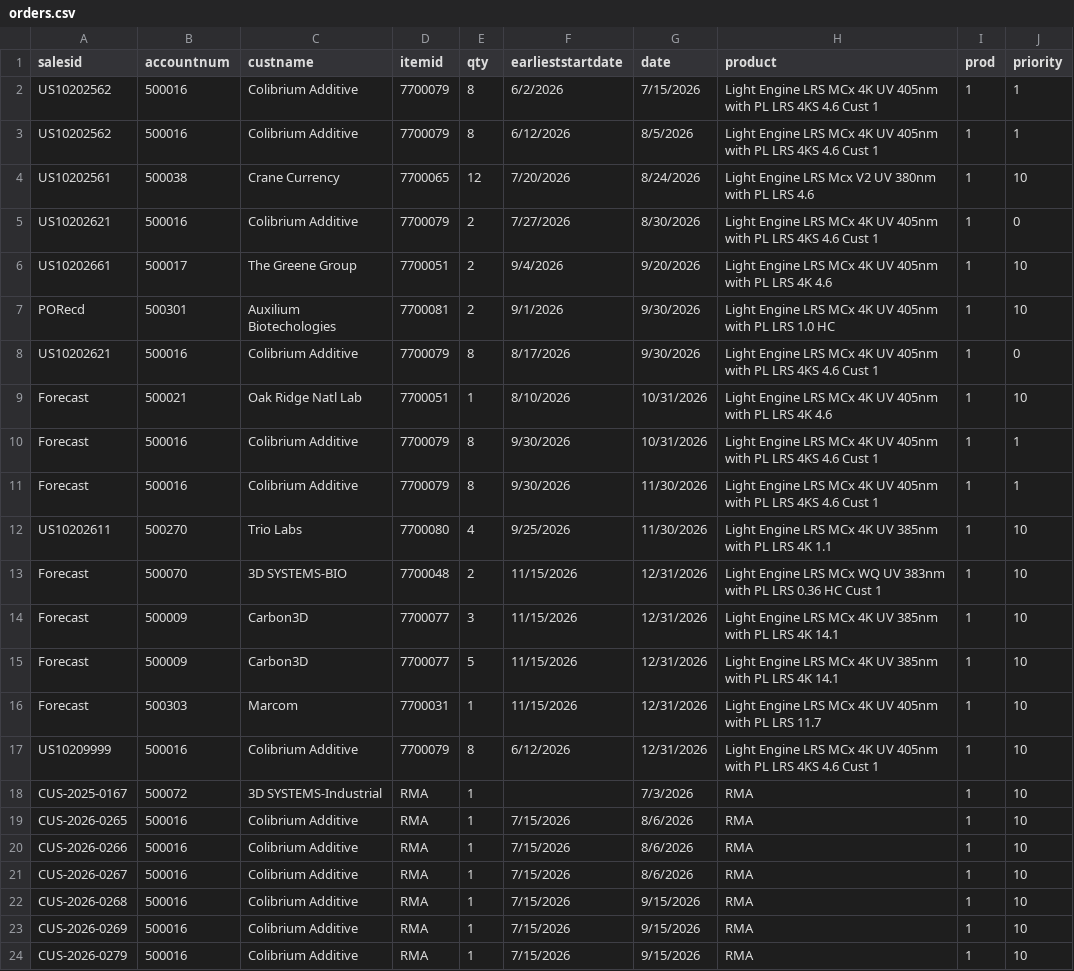
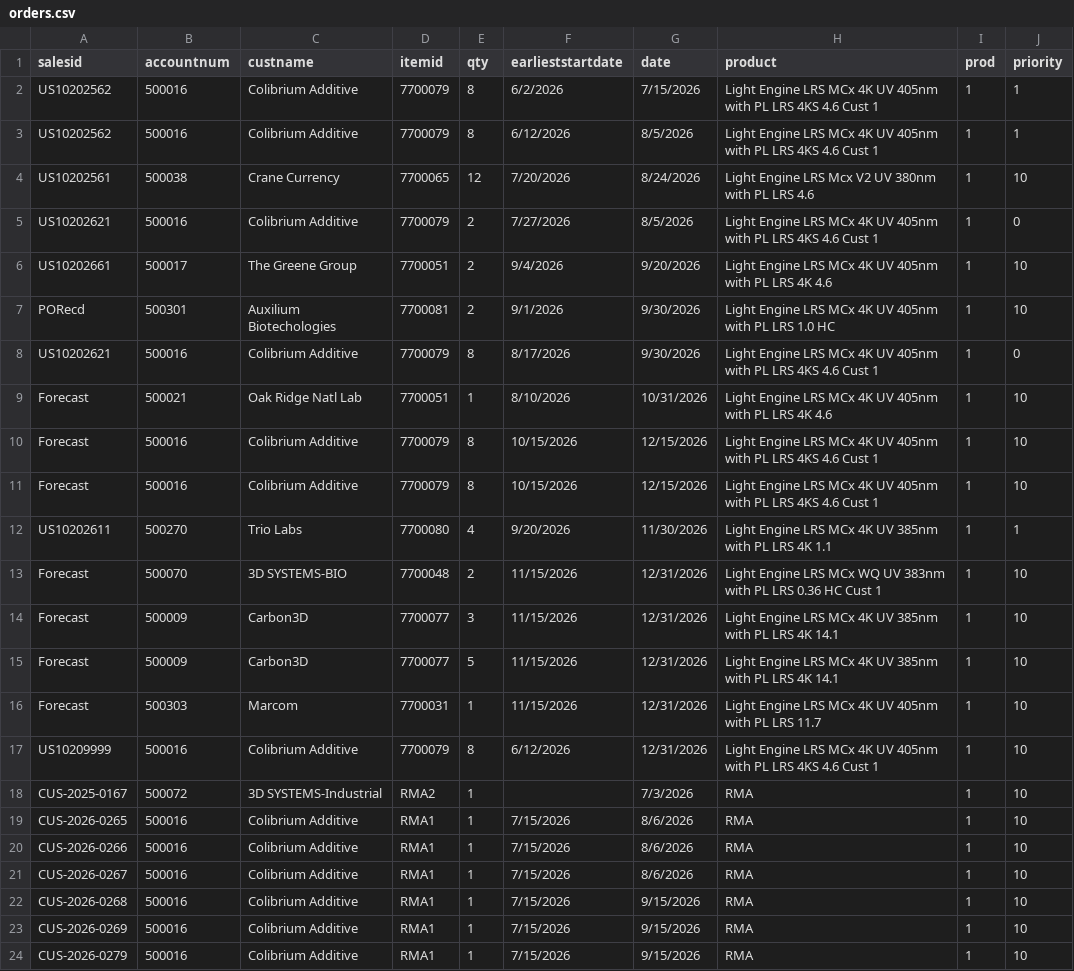
Before and after one commit to hsuely/supply-chain-engine, a CSV file: data/orders.csv, drawn as a sheet.

```diff
--- a/data/orders.csv
+++ b/data/orders.csv
@@ -4,3 +4,3 @@ US10202562,500016,Colibrium Additive,7700079,8,6/12/2026,8/5/2026,Light Engine L
 US10202561,500038,Crane Currency,7700065,12,7/20/2026,8/24/2026,Light Engine LRS Mcx V2 UV 380nm with PL LRS 4.6,1,10
-US10202621,500016,Colibrium Additive,7700079,2,7/27/2026,8/30/2026,Light Engine LRS MCx 4K UV 405nm with PL LRS 4KS 4.6 Cust 1,1,0
+US10202621,500016,Colibrium Additive,7700079,2,7/27/2026,8/5/2026,Light Engine LRS MCx 4K UV 405nm with PL LRS 4KS 4.6 Cust 1,1,0
 US10202661,500017,The Greene Group,7700051,2,9/4/2026,9/20/2026,Light Engine LRS MCx 4K UV 405nm with PL LRS 4K 4.6,1,10
@@ -9,5 +9,5 @@ US10202621,500016,Colibrium Additive,7700079,8,8/17/2026,9/30/2026,Light Engine
 Forecast,500021,Oak Ridge Natl Lab,7700051,1,8/10/2026,10/31/2026,Light Engine LRS MCx 4K UV 405nm with PL LRS 4K 4.6,1,10
-Forecast,500016,Colibrium Additive,7700079,8,9/30/2026,10/31/2026,Light Engine LRS MCx 4K UV 405nm with PL LRS 4KS 4.6 Cust 1,1,1
-Forecast,500016,Colibrium Additive,7700079,8,9/30/2026,11/30/2026,Light Engine LRS MCx 4K UV 405nm with PL LRS 4KS 4.6 Cust 1,1,1
-US10202611,500270,Trio Labs,7700080,4,9/25/2026,11/30/2026,Light Engine LRS MCx 4K UV 385nm with PL LRS 4K 1.1,1,10
+Forecast,500016,Colibrium Additive,7700079,8,10/15/2026,12/15/2026,Light Engine LRS MCx 4K UV 405nm with PL LRS 4KS 4.6 Cust 1,1,10
+Forecast,500016,Colibrium Additive,7700079,8,10/15/2026,12/15/2026,Light Engine LRS MCx 4K UV 405nm with PL LRS 4KS 4.6 Cust 1,1,10
+US10202611,500270,Trio Labs,7700080,4,9/20/2026,11/30/2026,Light Engine LRS MCx 4K UV 385nm with PL LRS 4K 1.1,1,1
 Forecast,500070,3D SYSTEMS-BIO,7700048,2,11/15/2026,12/31/2026,Light Engine LRS MCx WQ UV 383nm with PL LRS 0.36 HC Cust 1,1,10
@@ -17,8 +17,8 @@ Forecast,500303,Marcom,7700031,1,11/15/2026,12/31/2026,Light Engine LRS MCx 4K U
 US10209999,500016,Colibrium Additive,7700079,8,6/12/2026,12/31/2026,Light Engine LRS MCx 4K UV 405nm with PL LRS 4KS 4.6 Cust 1,1,10
-CUS-2025-0167,500072,3D SYSTEMS-Industrial,RMA,1,,7/3/2026,RMA,1,10
-CUS-2026-0265,500016,Colibrium Additive,RMA,1,7/15/2026,8/6/2026,RMA,1,10
-CUS-2026-0266,500016,Colibrium Additive,RMA,1,7/15/2026,8/6/2026,RMA,1,10
-CUS-2026-0267,500016,Colibrium Additive,RMA,1,7/15/2026,8/6/2026,RMA,1,10
-CUS-2026-0268,500016,Colibrium Additive,RMA,1,7/15/2026,9/15/2026,RMA,1,10
-CUS-2026-0269,500016,Colibrium Additive,RMA,1,7/15/2026,9/15/2026,RMA,1,10
-CUS-2026-0279,500016,Colibrium Additive,RMA,1,7/15/2026,9/15/2026,RMA,1,10
+CUS-2025-0167,500072,3D SYSTEMS-Industrial,RMA2,1,,7/3/2026,RMA,1,10
+CUS-2026-0265,500016,Colibrium Additive,RMA1,1,7/15/2026,8/6/2026,RMA,1,10
+CUS-2026-0266,500016,Colibrium Additive,RMA1,1,7/15/2026,8/6/2026,RMA,1,10
+CUS-2026-0267,500016,Colibrium Additive,RMA1,1,7/15/2026,8/6/2026,RMA,1,10
+CUS-2026-0268,500016,Colibrium Additive,RMA1,1,7/15/2026,9/15/2026,RMA,1,10
+CUS-2026-0269,500016,Colibrium Additive,RMA1,1,7/15/2026,9/15/2026,RMA,1,10
+CUS-2026-0279,500016,Colibrium Additive,RMA1,1,7/15/2026,9/15/2026,RMA,1,10
```
Also changed, not shown: data/cycle_times.csv, outputs/operations_schedule.csv, 7 other files.
